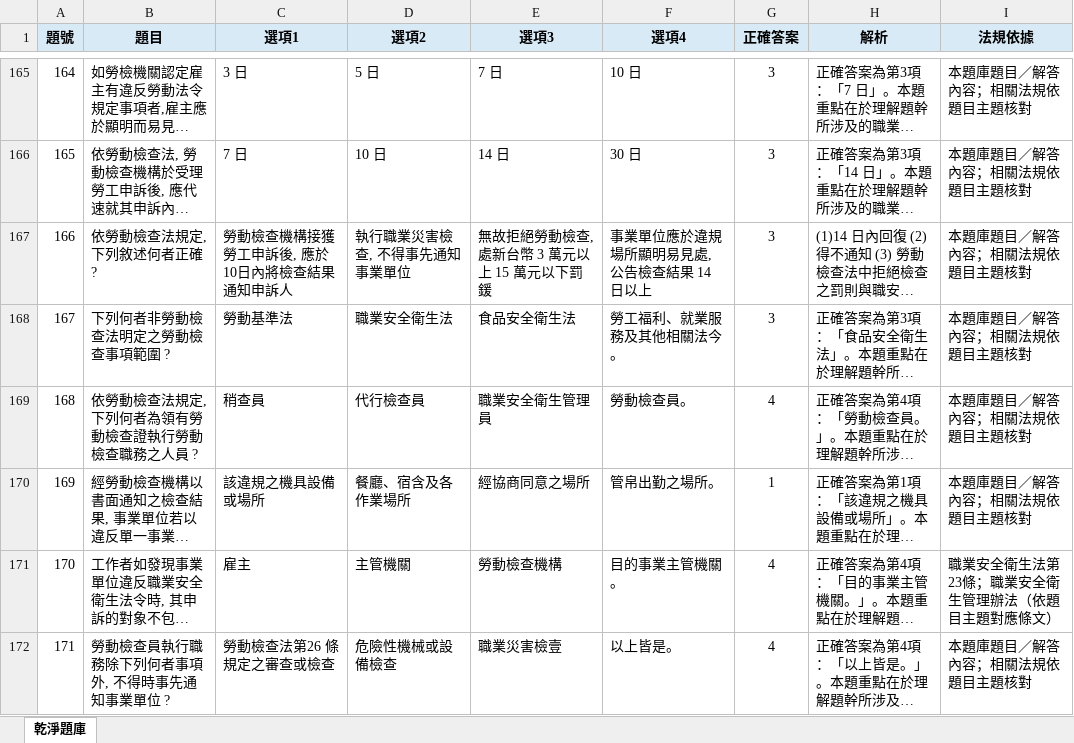
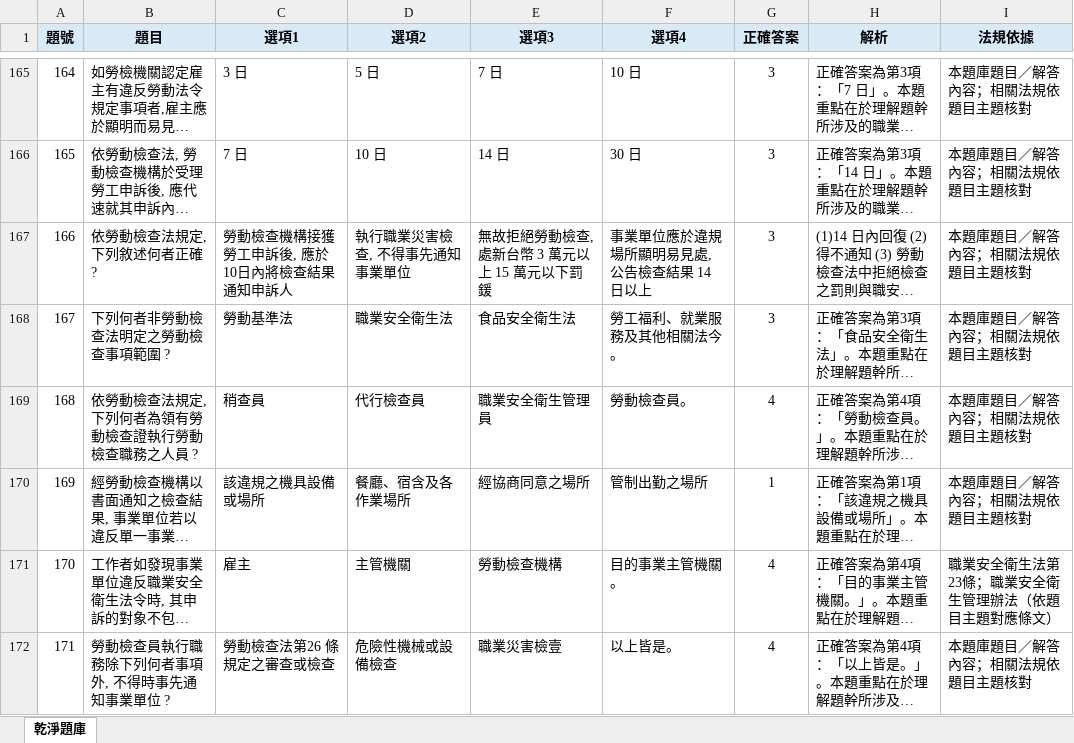
Before and after one commit to drher/drher.github.io, an Excel workbook: salf/丙種職業安全衛生業務主管題庫.xlsx, sheet 乾淨題庫, drawn as a sheet; only a part is shown, gaps mark what is left out; long unchanged cells end in …; values as stored, in another font and other column widths than the file's, no borders; the diff covers the shown part only; the diff names each change by its address in the sheet, - before the commit and + after, or states it on an @@ line.

Commit message:
df

```diff
--- a/salf/丙種職業安全衛生業務主管題庫.xlsx (sheet 乾淨題庫)
+++ b/salf/丙種職業安全衛生業務主管題庫.xlsx (sheet 乾淨題庫)
-F170 (選項4): 管帛出勤之場所。
+F170 (選項4): 管制出勤之場所
```
Also changed, not shown: 6 edited cells elsewhere in this sheet.
